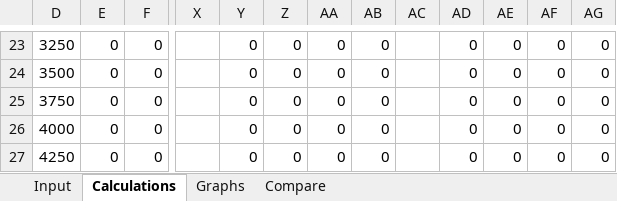
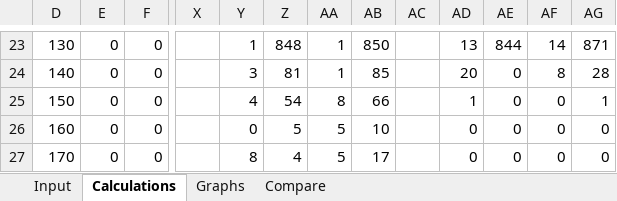
Before and after one commit to Kristabu/TTK4147-Group23, an Excel workbook: ex5_avr_uc3_brtt/BRTT_result_spreadsheet.xlsx, sheet Calculations, drawn as a sheet; only a part is shown, gaps mark what is left out; values as stored, in another font and other column widths than the file's, no borders; the diff covers the shown part only; the diff names each change by its address in the sheet, - before the commit and + after, or states it on an @@ line.

```diff
--- a/ex5_avr_uc3_brtt/BRTT_result_spreadsheet.xlsx (sheet Calculations)
+++ b/ex5_avr_uc3_brtt/BRTT_result_spreadsheet.xlsx (sheet Calculations)
-D23: 3250
+D23: 130
-Y23: 0
+Y23: 1
-Z23: 0
+Z23: 848
-AA23:AA24: 0
+AA23:AA24: 1
-AB23: 0
+AB23: 850
-AD23: 0
+AD23: 13
-AE23: 0
+AE23: 844
-AF23: 0
+AF23: 14
-AG23: 0
+AG23: 871
-D24: 3500
+D24: 140
-Y24: 0
+Y24: 3
-Z24: 0
+Z24: 81
-AB24: 0
+AB24: 85
-AD24: 0
+AD24: 20
-AF24: 0
+AF24: 8
-AG24: 0
+AG24: 28
-D25: 3750
+D25: 150
-Y25: 0
+Y25: 4
-Z25: 0
+Z25: 54
-AA25: 0
+AA25: 8
-AB25: 0
+AB25: 66
-AD25: 0
+AD25: 1
-AG25: 0
+AG25: 1
-D26: 4000
+D26: 160
-Z26: 0
+Z26: 5
-AA26:AA27: 0
+AA26:AA27: 5
-AB26: 0
+AB26: 10
-D27: 4250
+D27: 170
-Y27: 0
+Y27: 8
-Z27: 0
+Z27: 4
-AB27: 0
+AB27: 17
```
Also changed, not shown: 8 added rows, 8 removed rows and 101 edited cells elsewhere in this sheet, sheet Input, sheet Graphs, hidden cells, charts or pictures.
